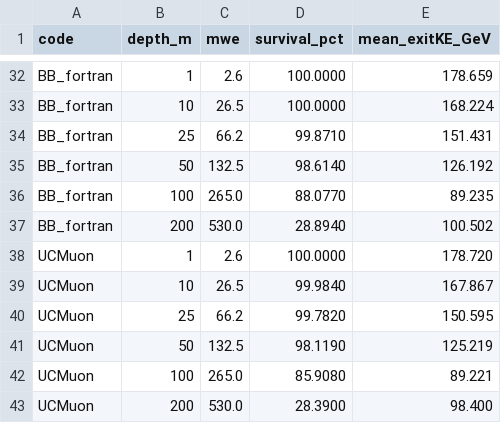
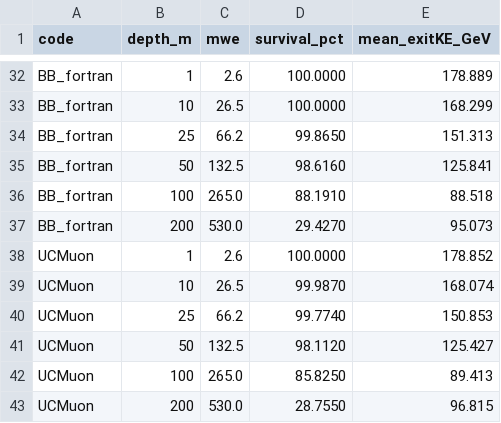
Before and after one commit to hamidb90/UCMuon, a CSV file: benchmark/run_realistic_20260614/benchmark_sixcode_summary.csv, drawn as a sheet; only a part is shown, gaps mark what is left out; the diff covers the shown part only; the diff names each change by its address in the sheet, - before the commit and + after, or states it on an @@ line.

```diff
--- a/benchmark/run_realistic_20260614/benchmark_sixcode_summary.csv
+++ b/benchmark/run_realistic_20260614/benchmark_sixcode_summary.csv
-E32 (mean_exitKE_GeV): 178.659
+E32 (mean_exitKE_GeV): 178.889
-E33 (mean_exitKE_GeV): 168.224
+E33 (mean_exitKE_GeV): 168.299
-D34 (survival_pct): 99.8710
+D34 (survival_pct): 99.8650
-E34 (mean_exitKE_GeV): 151.431
+E34 (mean_exitKE_GeV): 151.313
-D35 (survival_pct): 98.6140
+D35 (survival_pct): 98.6160
-E35 (mean_exitKE_GeV): 126.192
+E35 (mean_exitKE_GeV): 125.841
-D36 (survival_pct): 88.0770
+D36 (survival_pct): 88.1910
-E36 (mean_exitKE_GeV): 89.235
+E36 (mean_exitKE_GeV): 88.518
-D37 (survival_pct): 28.8940
+D37 (survival_pct): 29.4270
-E37 (mean_exitKE_GeV): 100.502
+E37 (mean_exitKE_GeV): 95.073
-E38 (mean_exitKE_GeV): 178.720
+E38 (mean_exitKE_GeV): 178.852
-D39 (survival_pct): 99.9840
+D39 (survival_pct): 99.9870
-E39 (mean_exitKE_GeV): 167.867
+E39 (mean_exitKE_GeV): 168.074
-D40 (survival_pct): 99.7820
+D40 (survival_pct): 99.7740
-E40 (mean_exitKE_GeV): 150.595
+E40 (mean_exitKE_GeV): 150.853
-D41 (survival_pct): 98.1190
+D41 (survival_pct): 98.1120
-E41 (mean_exitKE_GeV): 125.219
+E41 (mean_exitKE_GeV): 125.427
-D42 (survival_pct): 85.9080
+D42 (survival_pct): 85.8250
-E42 (mean_exitKE_GeV): 89.221
+E42 (mean_exitKE_GeV): 89.413
-D43 (survival_pct): 28.3900
+D43 (survival_pct): 28.7550
-E43 (mean_exitKE_GeV): 98.400
+E43 (mean_exitKE_GeV): 96.815
```
Also changed, not shown: 32 edited cells elsewhere in this file, benchmark/run_realistic_20260614/benchmark_realistic_summary.csv, 27 other files.
